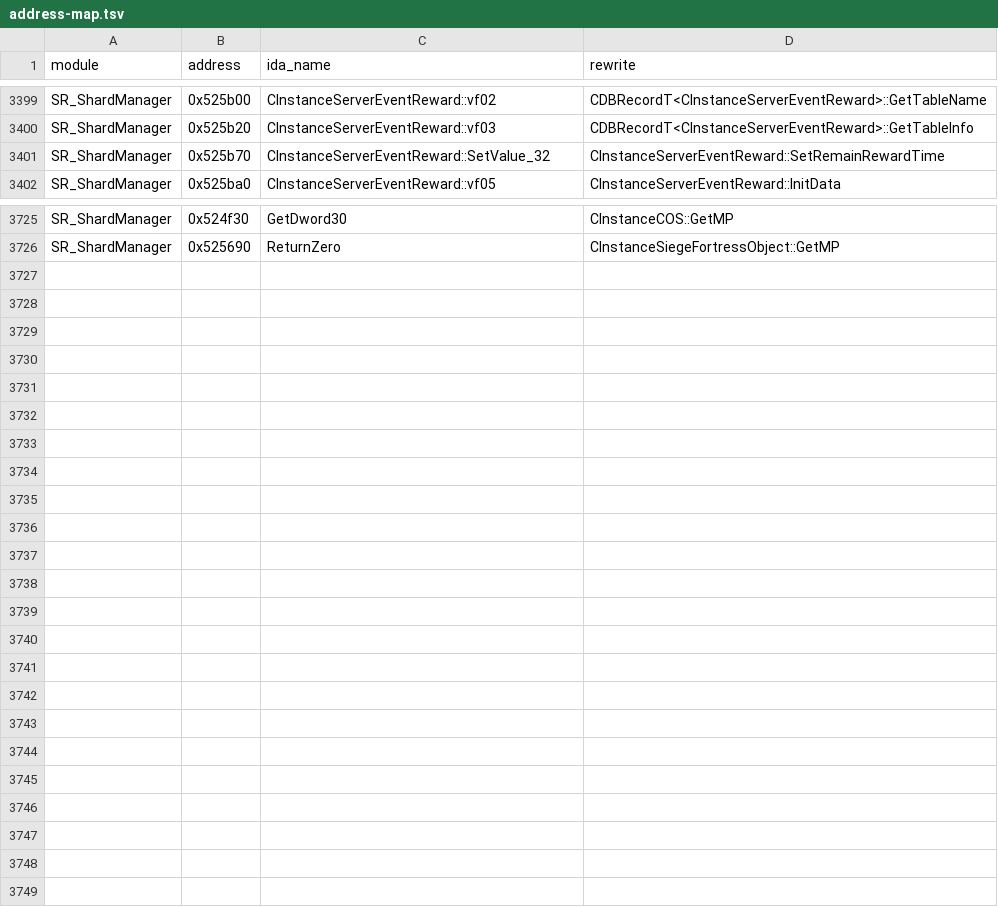
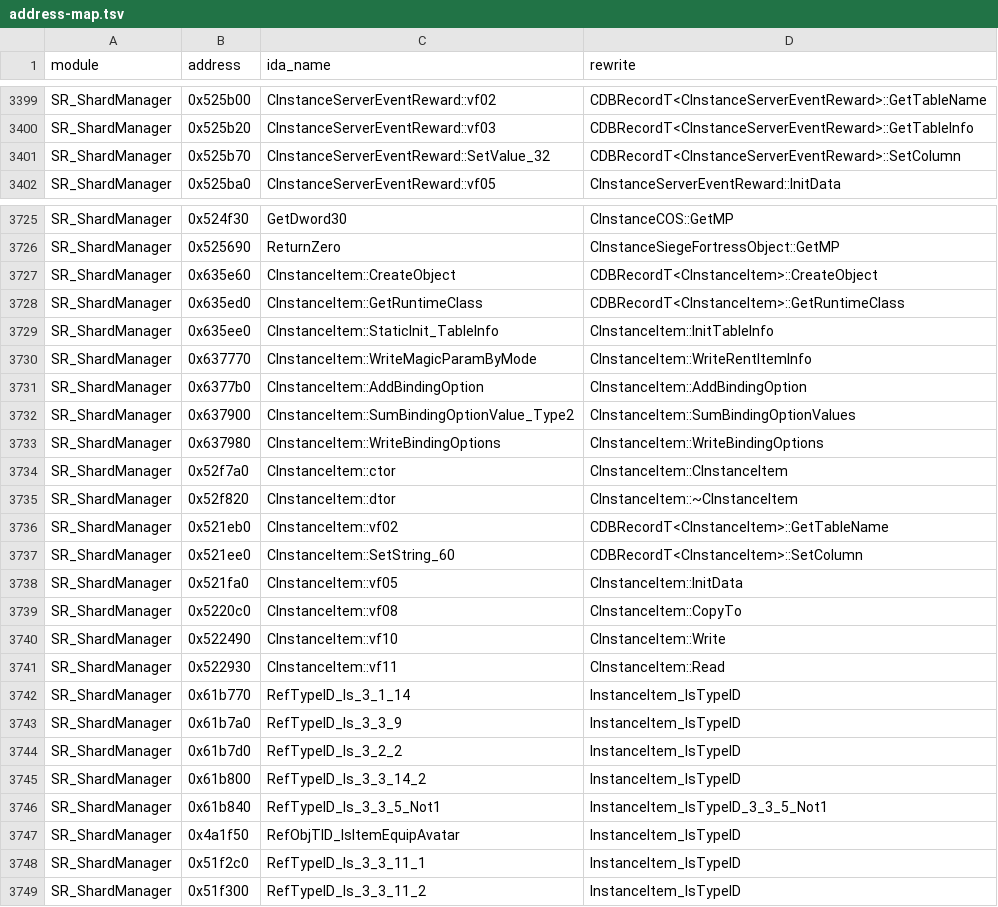
Before and after one commit to Mgunbatti/OpenSro, a TSV file: docs/address-map.tsv, drawn as a sheet; only a part is shown, gaps mark what is left out; the diff covers the shown part only.

Commit message:
[Docs] Address map: SR_ShardManager item record and the generic column setter

```diff
--- a/docs/address-map.tsv
+++ b/docs/address-map.tsv
@@ -3400,3 +3400,3 @@ SR_ShardManager	0x525b00	CInstanceServerEventReward::vf02	CDBRecordT<CInstanceSe
 SR_ShardManager	0x525b20	CInstanceServerEventReward::vf03	CDBRecordT<CInstanceServerEventReward>::GetTableInfo
-SR_ShardManager	0x525b70	CInstanceServerEventReward::SetValue_32	CInstanceServerEventReward::SetRemainRewardTime
+SR_ShardManager	0x525b70	CInstanceServerEventReward::SetValue_32	CDBRecordT<CInstanceServerEventReward>::SetColumn
 SR_ShardManager	0x525ba0	CInstanceServerEventReward::vf05	CInstanceServerEventReward::InitData
@@ -3726 +3726,24 @@ SR_ShardManager	0x524f30	GetDword30	CInstanceCOS::GetMP
 SR_ShardManager	0x525690	ReturnZero	CInstanceSiegeFortressObject::GetMP
+SR_ShardManager	0x635e60	CInstanceItem::CreateObject	CDBRecordT<CInstanceItem>::CreateObject
+SR_ShardManager	0x635ed0	CInstanceItem::GetRuntimeClass	CDBRecordT<CInstanceItem>::GetRuntimeClass
+SR_ShardManager	0x635ee0	CInstanceItem::StaticInit_TableInfo	CInstanceItem::InitTableInfo
+SR_ShardManager	0x637770	CInstanceItem::WriteMagicParamByMode	CInstanceItem::WriteRentItemInfo
+SR_ShardManager	0x6377b0	CInstanceItem::AddBindingOption	CInstanceItem::AddBindingOption
+SR_ShardManager	0x637900	CInstanceItem::SumBindingOptionValue_Type2	CInstanceItem::SumBindingOptionValues
+SR_ShardManager	0x637980	CInstanceItem::WriteBindingOptions	CInstanceItem::WriteBindingOptions
+SR_ShardManager	0x52f7a0	CInstanceItem::ctor	CInstanceItem::CInstanceItem
+SR_ShardManager	0x52f820	CInstanceItem::dtor	CInstanceItem::~CInstanceItem
+SR_ShardManager	0x521eb0	CInstanceItem::vf02	CDBRecordT<CInstanceItem>::GetTableName
+SR_ShardManager	0x521ee0	CInstanceItem::SetString_60	CDBRecordT<CInstanceItem>::SetColumn
+SR_ShardManager	0x521fa0	CInstanceItem::vf05	CInstanceItem::InitData
+SR_ShardManager	0x5220c0	CInstanceItem::vf08	CInstanceItem::CopyTo
+SR_ShardManager	0x522490	CInstanceItem::vf10	CInstanceItem::Write
+SR_ShardManager	0x522930	CInstanceItem::vf11	CInstanceItem::Read
+SR_ShardManager	0x61b770	RefTypeID_Is_3_1_14	InstanceItem_IsTypeID
+SR_ShardManager	0x61b7a0	RefTypeID_Is_3_3_9	InstanceItem_IsTypeID
+SR_ShardManager	0x61b7d0	RefTypeID_Is_3_2_2	InstanceItem_IsTypeID
+SR_ShardManager	0x61b800	RefTypeID_Is_3_3_14_2	InstanceItem_IsTypeID
+SR_ShardManager	0x61b840	RefTypeID_Is_3_3_5_Not1	InstanceItem_IsTypeID_3_3_5_Not1
+SR_ShardManager	0x4a1f50	RefObjTID_IsItemEquipAvatar	InstanceItem_IsTypeID
+SR_ShardManager	0x51f2c0	RefTypeID_Is_3_3_11_1	InstanceItem_IsTypeID
+SR_ShardManager	0x51f300	RefTypeID_Is_3_3_11_2	InstanceItem_IsTypeID
```
Also changed, not shown: 7 edited cells elsewhere in this file.
